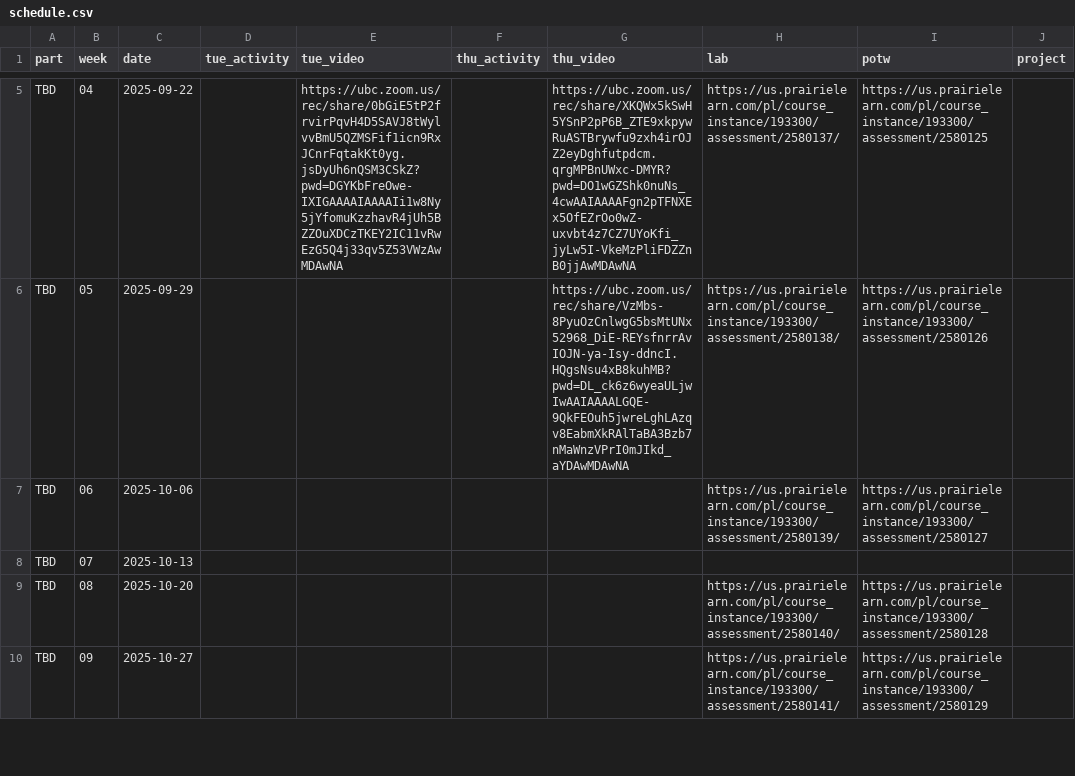
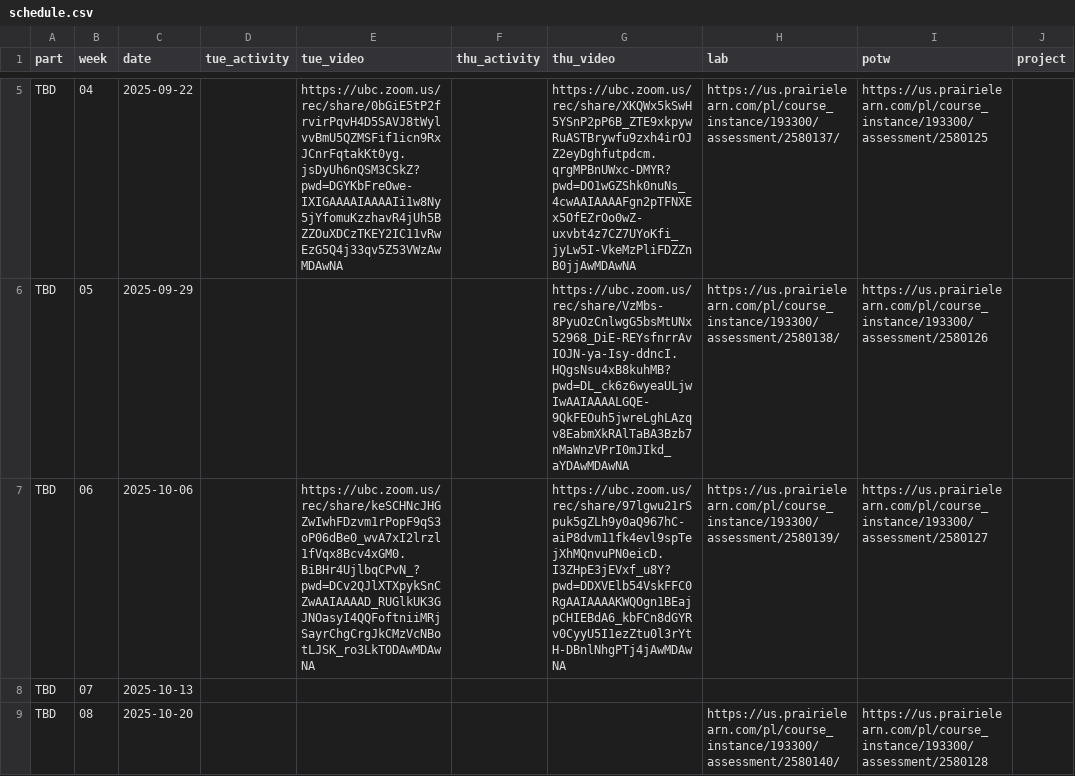
Before and after one commit to UBC-CS/cpsc203, a CSV file: data/schedule.csv, drawn as a sheet; only a part is shown, gaps mark what is left out; the shorter side is filled out with more unchanged rows; the diff names each change by its address in the sheet, - before the commit and + after, or states it on an @@ line.

Commit message:
week 6 videos

```diff
--- a/data/schedule.csv
+++ b/data/schedule.csv
-E7 (tue_video): (empty)
+E7 (tue_video): https://ubc.zoom.us/rec/share/keSCHNcJHGZwIwhFDzvm1rPopF9qS3oP06dBe0_wvA7xI2lrzl1fVqx8Bcv4xGM0.BiBHr4UjlbqCPvN_?pwd=DCv2QJlXTXpykSnCZwAAIAAAAD_RUGlkUK3GJNOasyI4QQFoftniiMRjSayrChgCrgJkCMzVcNBotLJSK_ro3LkTODAwMDAwNA
-G7 (thu_video): (empty)
+G7 (thu_video): https://ubc.zoom.us/rec/share/97lgwu21rSpuk5gZLh9y0aQ967hC-aiP8dvm11fk4evl9spTejXhMQnvuPN0eicD.I3ZHpE3jEVxf_u8Y?pwd=DDXVElb54VskFFC0RgAAIAAAAKWQOgn1BEajpCHIEBdA6_kbFCn8dGYRv0CyyU5I1ezZtu0l3rYtH-DBnlNhgPTj4jAwMDAwNA
```
